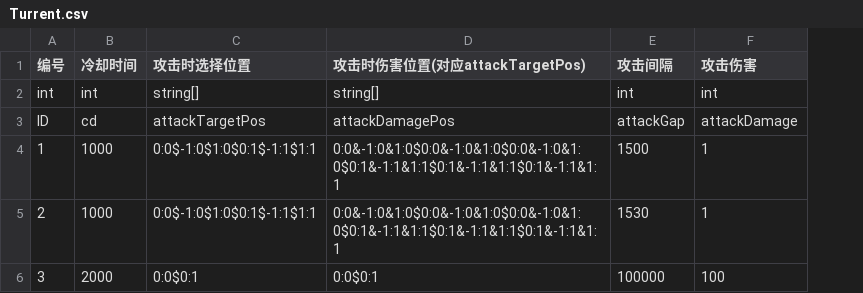
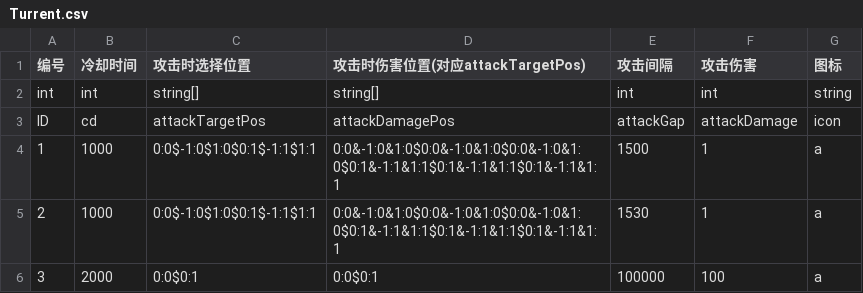
Before and after one commit to ludidilu/Turrent, a CSV file: Turrent_data/csv/Turrent.csv, drawn as a sheet; the diff names each change by its address in the sheet, - before the commit and + after, or states it on an @@ line.

```diff
--- a/Turrent_data/csv/Turrent.csv
+++ b/Turrent_data/csv/Turrent.csv
+column G (图标), rows 2-6: string | icon | a | a | a
```
Also changed, not shown: 5 other files.
